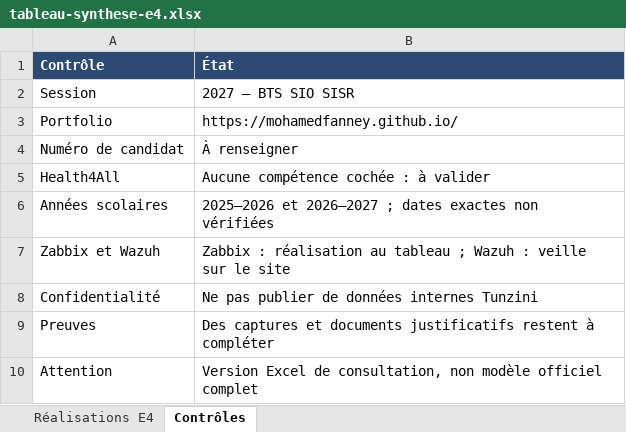
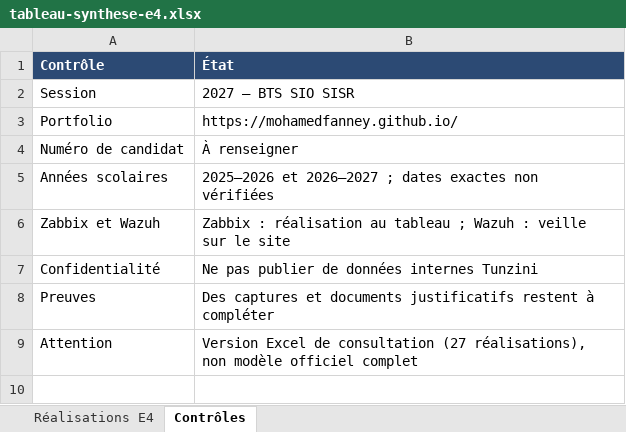
Before and after one commit to mohamedfanney/mohamedfanney.github.io, an Excel workbook: documents/tableau-synthese-e4.xlsx, sheet Contrôles, drawn as a sheet; values as stored, in another font and other column widths than the file's, no borders; removed rows and columns are numbered as before the commit, all else as after; the diff names each change by its address in the sheet, - before the commit and + after, or states it on an @@ line.

Commit message:
Retirer Health4All du tableau Excel E4 téléchargeable

```diff
--- a/documents/tableau-synthese-e4.xlsx (sheet Contrôles)
+++ b/documents/tableau-synthese-e4.xlsx (sheet Contrôles)
-row 5: Health4All | Aucune compétence cochée : à valider
-B9 (État): …Excel de consultation, non modèle…
+B9 (État): …Excel de consultation (27 réalisations), non modèle…
```
Also changed, not shown: sheet Réalisations E4.
